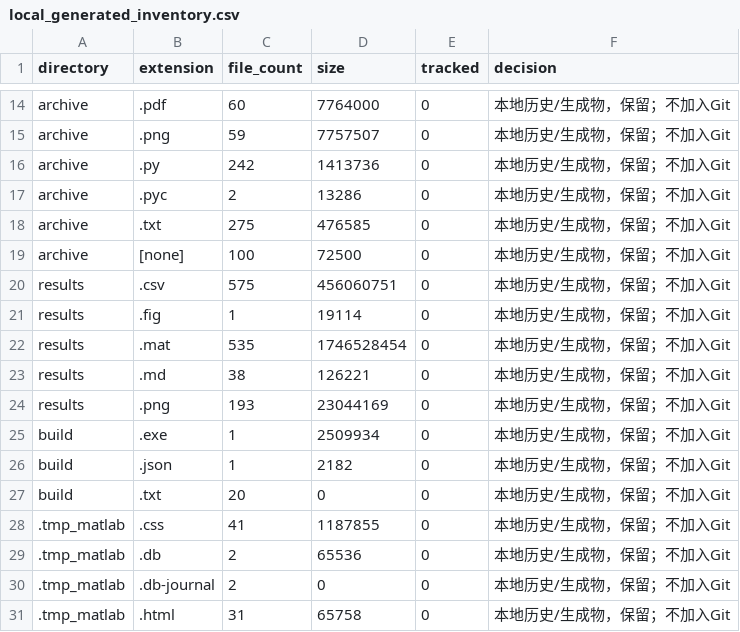
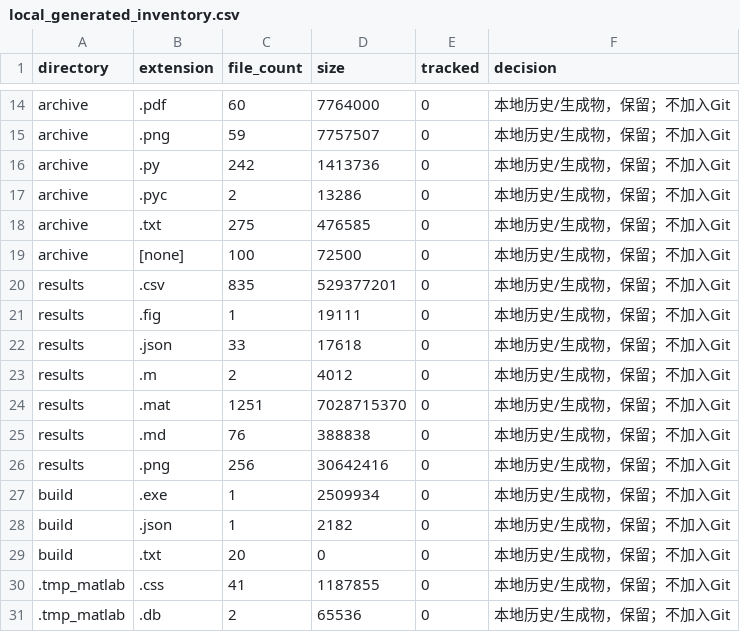
Before and after one commit to tangqingxi/Ducted-Fan-SHC09-matlab, a CSV file: docs/local_generated_inventory.csv, drawn as a sheet; only a part is shown, gaps mark what is left out; the shorter side is filled out with more unchanged rows.

```diff
--- a/docs/local_generated_inventory.csv
+++ b/docs/local_generated_inventory.csv
@@ -19,7 +19,9 @@ archive,.txt,275,476585,0,本地历史/生成物，保留；不加入Git
 archive,[none],100,72500,0,本地历史/生成物，保留；不加入Git
-results,.csv,575,456060751,0,本地历史/生成物，保留；不加入Git
-results,.fig,1,19114,0,本地历史/生成物，保留；不加入Git
-results,.mat,535,1746528454,0,本地历史/生成物，保留；不加入Git
-results,.md,38,126221,0,本地历史/生成物，保留；不加入Git
-results,.png,193,23044169,0,本地历史/生成物，保留；不加入Git
+results,.csv,835,529377201,0,本地历史/生成物，保留；不加入Git
+results,.fig,1,19111,0,本地历史/生成物，保留；不加入Git
+results,.json,33,17618,0,本地历史/生成物，保留；不加入Git
+results,.m,2,4012,0,本地历史/生成物，保留；不加入Git
+results,.mat,1251,7028715370,0,本地历史/生成物，保留；不加入Git
+results,.md,76,388838,0,本地历史/生成物，保留；不加入Git
+results,.png,256,30642416,0,本地历史/生成物，保留；不加入Git
 build,.exe,1,2509934,0,本地历史/生成物，保留；不加入Git
```
Also changed, not shown: docs/file_category_summary.csv, docs/file_duplicates.csv, 26 other files.
